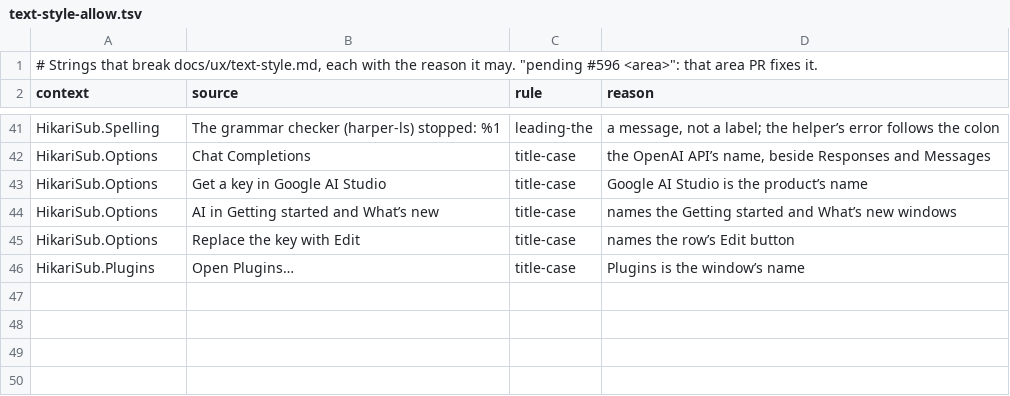
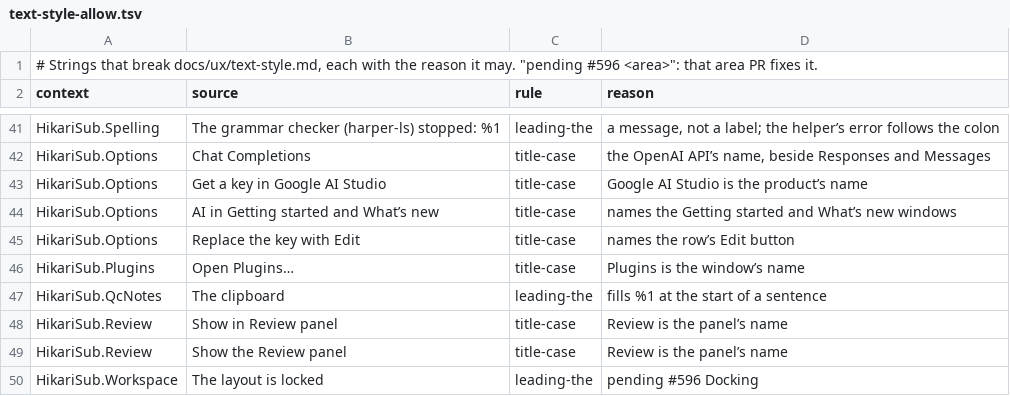
Before and after one commit to altqx/hikari, a TSV file: i18n/text-style-allow.tsv, drawn as a sheet; only a part is shown, gaps mark what is left out; the diff names each change by its address in the sheet, - before the commit and + after, or states it on an @@ line.

Commit message:
Fix main's guards for the batch-2 train
AI2 and FA20 broke checks that their own runs skipped:
- QML .arg() chains in QcNotesPanel and ReviewStrip now pass both arguments in one call.
- ai_review.cpp uses boost::dynamic_bitset instead of std::vector<bool>.
- Review copy writes "line" in lower case mid-sentence, and the AI's apostrophe is typographic.
- The English catalog gives both forms for the six new plurals.
- The text-style allow list takes four strings: two name the Review panel, one fills %1 at a sentence start, and DK4's lock toast waits for #596.
- review-keep and checkpoint are placed, so they are no longer pending (pin 29 to 27).
- The closing-session test counts 16 docks, so its closed-panel bound moves from 12 to 14.

```diff
--- a/i18n/text-style-allow.tsv
+++ b/i18n/text-style-allow.tsv
+row 47: HikariSub.QcNotes | The clipboard | leading-the | fills %1 at the start of a sentence
+row 48: HikariSub.Review | Show in Review panel | title-case | Review is the panel’s name
+row 49: HikariSub.Review | Show the Review panel | title-case | Review is the panel’s name
+row 50: HikariSub.Workspace | The layout is locked | leading-the | pending #596 Docking
```
Also changed, not shown: 15 other files.
